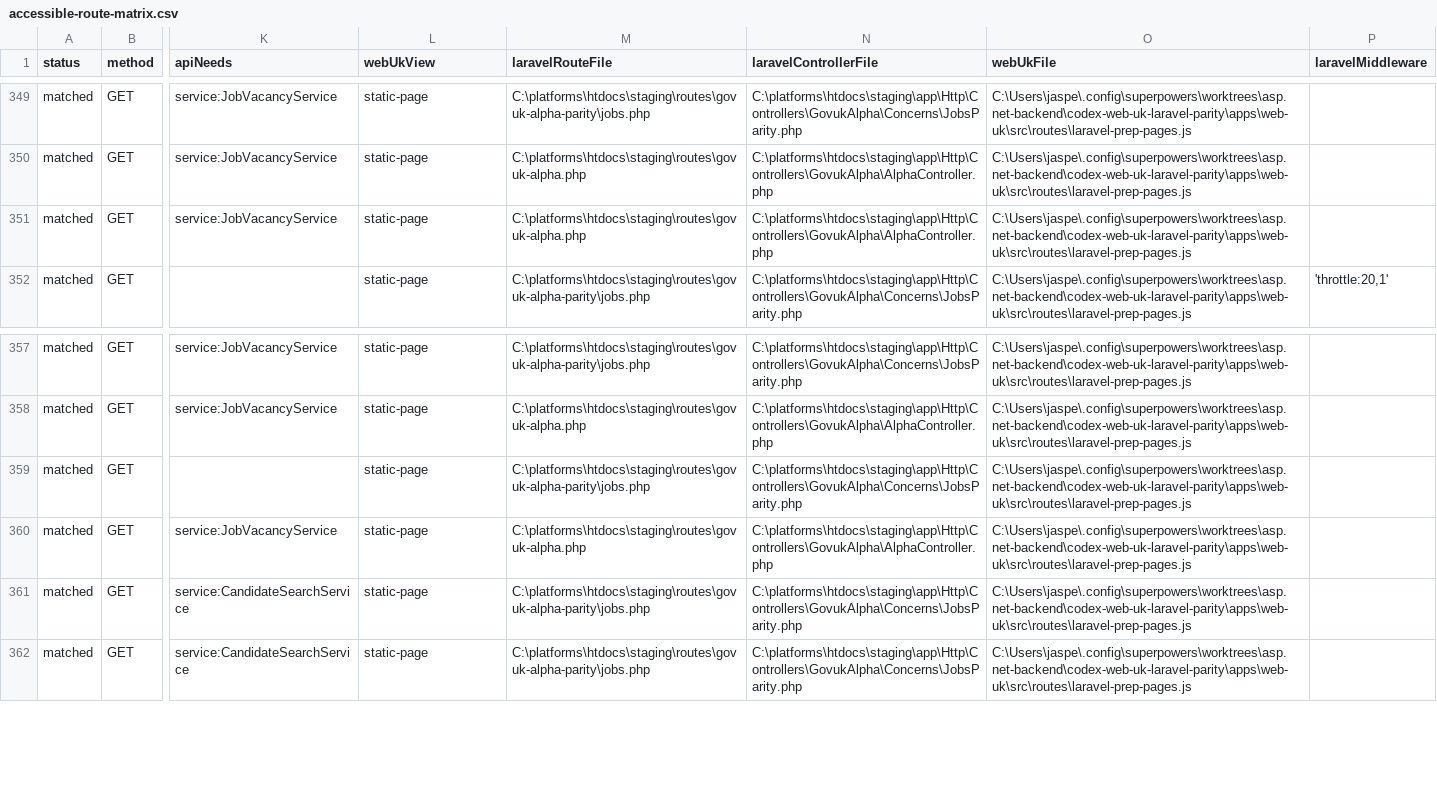
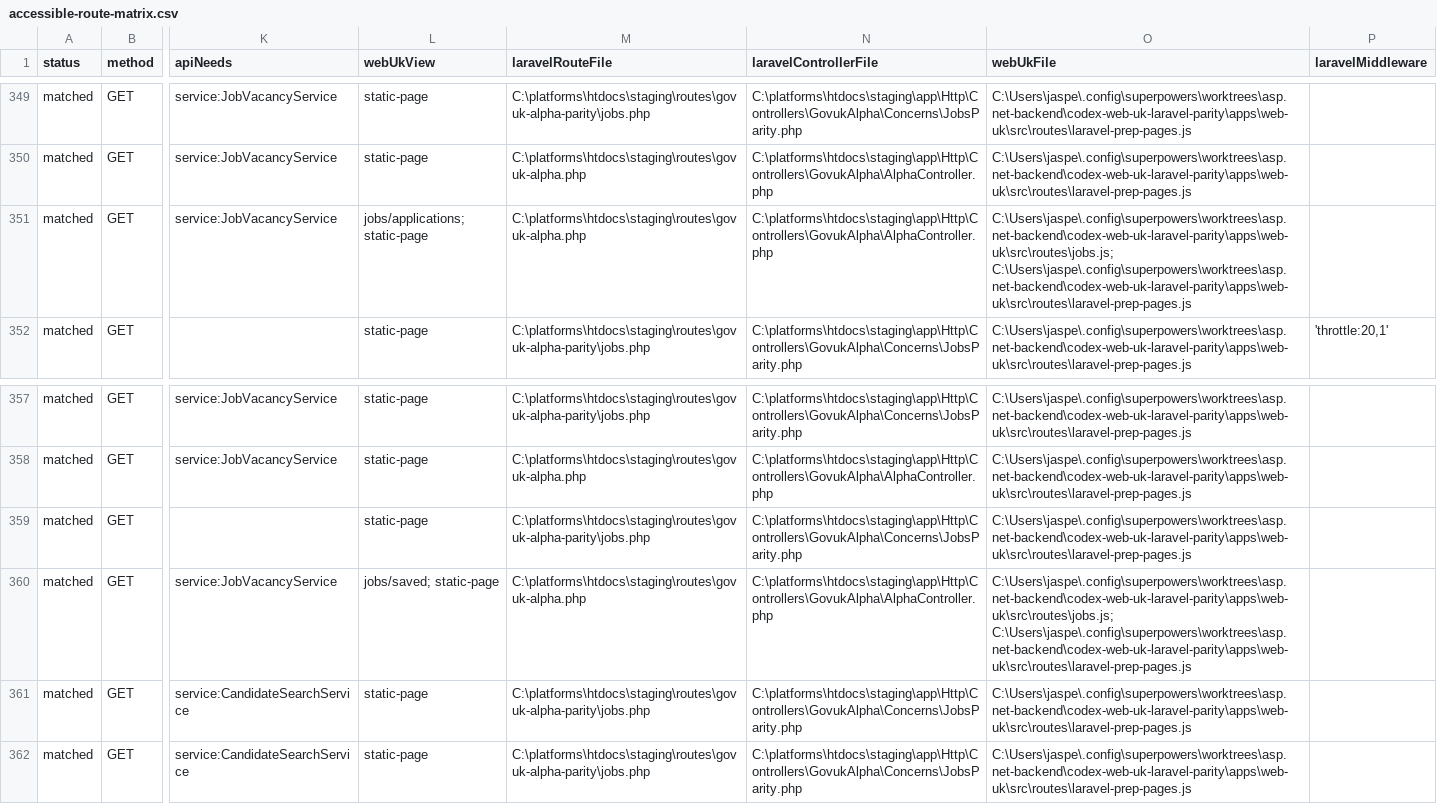
Before and after one commit to jasperfordesq-ai/api.project-nexus.net, a CSV file: apps/web-uk/docs/generated/accessible-route-matrix.csv, drawn as a sheet; only a part is shown, gaps mark what is left out; the diff names each change by its address in the sheet, - before the commit and + after, or states it on an @@ line.

Commit message:
feat: add Laravel jobs member pages

```diff
--- a/apps/web-uk/docs/generated/accessible-route-matrix.csv
+++ b/apps/web-uk/docs/generated/accessible-route-matrix.csv
-L351 (webUkView): static-page
+L351 (webUkView): jobs/applications; static-page
-O351 (webUkFile): C:\Users\jaspe\.config\superpowers\worktrees\asp.net-backend\codex-web-uk-laravel-parity\apps\web-uk\src\routes\laravel-prep-pages.js
+O351 (webUkFile): C:\Users\jaspe\.config\superpowers\worktrees\asp.net-backend\codex-web-uk-laravel-parity\apps\web-uk\src\routes\jobs.js; C:\Users\jaspe\.config\superpowers\worktrees\asp.net-backend\codex-web-uk-laravel-parity\apps\web-uk\src\routes\laravel-prep-pages.js
-L360 (webUkView): static-page
+L360 (webUkView): jobs/saved; static-page
-O360 (webUkFile): C:\Users\jaspe\.config\superpowers\worktrees\asp.net-backend\codex-web-uk-laravel-parity\apps\web-uk\src\routes\laravel-prep-pages.js
+O360 (webUkFile): C:\Users\jaspe\.config\superpowers\worktrees\asp.net-backend\codex-web-uk-laravel-parity\apps\web-uk\src\routes\jobs.js; C:\Users\jaspe\.config\superpowers\worktrees\asp.net-backend\codex-web-uk-laravel-parity\apps\web-uk\src\routes\laravel-prep-pages.js
```
Also changed, not shown: 7 other files.
